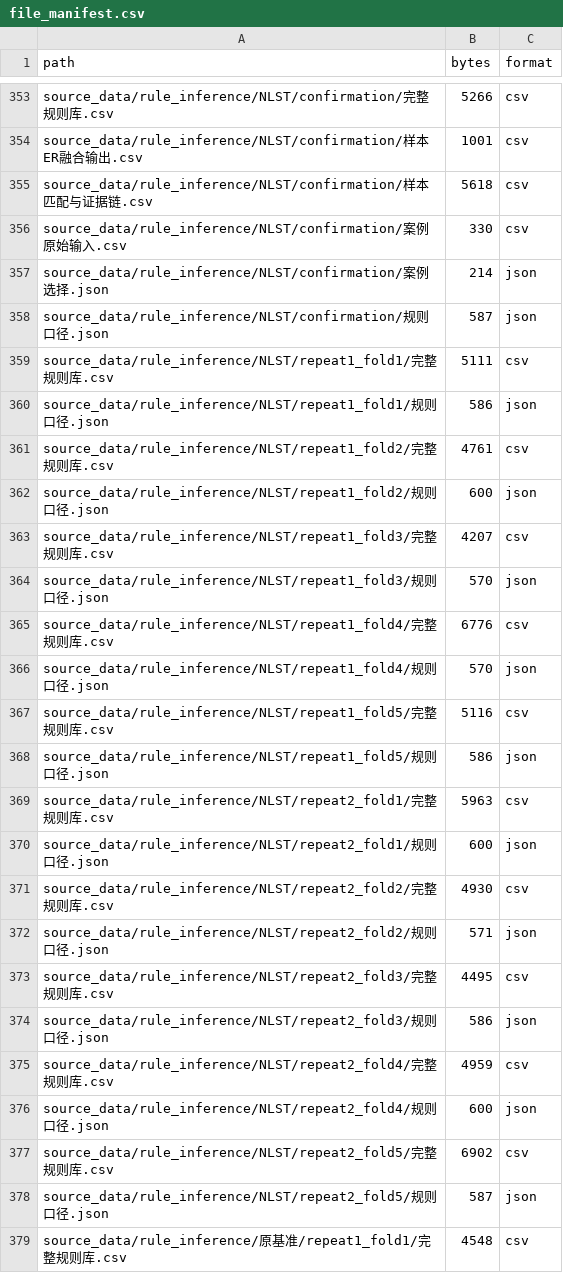
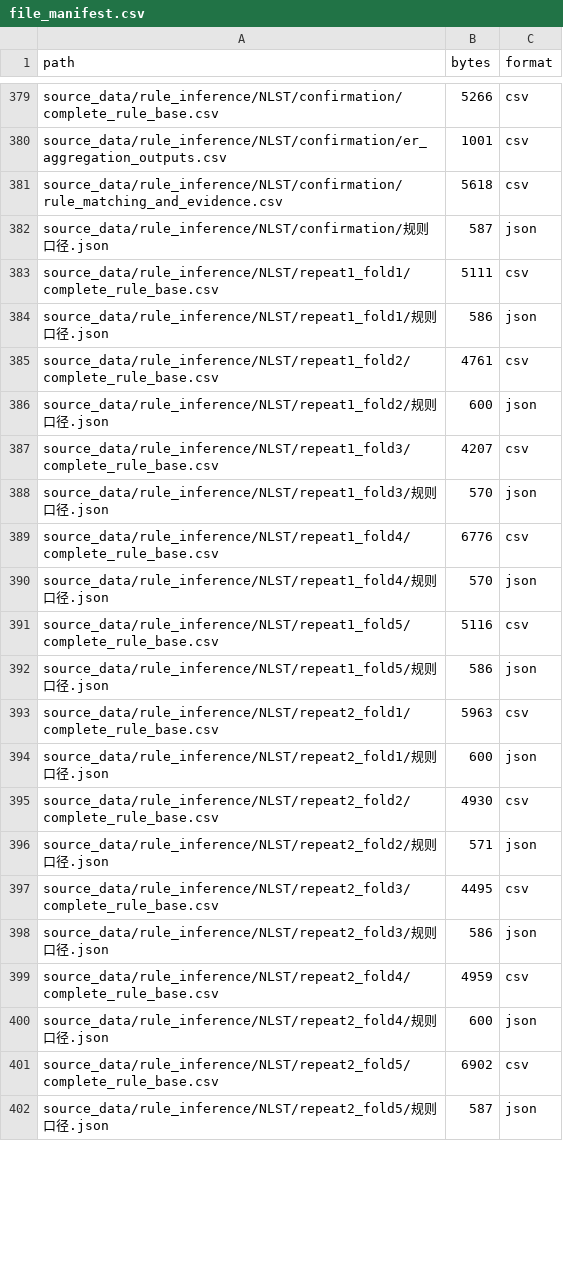
Before and after one commit to zhouzibo1/SHAP-IBRB, a CSV file: file_manifest.csv, drawn as a sheet; only a part is shown, gaps mark what is left out; removed rows and columns are numbered as before the commit, all else as after; the diff covers the shown part only; the diff names each change by its address in the sheet, - before the commit and + after, or states it on an @@ line.

Commit message:
Rename the agreed CJK filenames to English
Seven names are renamed wherever they occur, so the package no longer mixes
Chinese and English path components for these artefacts:

  原基准/                    -> benchmark/                        (1 dir, 24 files)
  完整规则库.csv             -> complete_rule_base.csv            (21 files)
  案例原始输入.csv           -> case_inputs.csv                   (2 files)
  样本匹配与证据链.csv       -> rule_matching_and_evidence.csv    (2 files)
  样本ER融合输出.csv         -> er_aggregation_outputs.csv        (2 files)
  规则库来源索引.csv         -> rule_base_index.csv               (1 file)
  案例选择.json              -> case_selection.json               (2 files)

44 paths renamed under source_data/rule_inference/. Verified as rename-only:
the commit records 41 entries with 0 insertions and 0 deletions, so no file
content changed.

References updated in step:
- file_manifest.csv: renamed paths with byte sizes re-measured.
- source_data/rule_inference/rule_base_index.csv: the historical_workspace
  provenance paths now read ...\benchmark\repeatN_foldM\complete_rule_base.csv.
  All 21 rows resolve to a file inside the package.
- preparation_verification.json: files_in_manifest 480 (unchanged count).

Left as is, because they are outside the agreed list:
- 规则口径.json (21 files) and the two 导出核验.json validation records.
- provenance/原基准运行前方案.json and the two
  source_data/statistics/.../原基准22配置...混淆矩阵.csv files, which use 原基准
  as a filename prefix rather than as a directory component.

Checks: 481 tracked files, none missing on disk; file_manifest.csv 480 rows
with no size mismatch; no renamed name remains in any path; reproduce.py runs
end to end with the same summary as before (maximum prediction error 5.7e-14).

```diff
--- a/file_manifest.csv
+++ b/file_manifest.csv
-A379 (path): source_data/rule_inference/NLST/confirmation/完整规则库.csv
+A379 (path): source_data/rule_inference/NLST/confirmation/complete_rule_base.csv
-A380 (path): source_data/rule_inference/NLST/confirmation/样本ER融合输出.csv
+A380 (path): source_data/rule_inference/NLST/confirmation/er_aggregation_outputs.csv
-A381 (path): source_data/rule_inference/NLST/confirmation/样本匹配与证据链.csv
+A381 (path): source_data/rule_inference/NLST/confirmation/rule_matching_and_evidence.csv
-row 356: source_data/rule_inference/NLST/confirmation/案例原始输入.csv | 330 | csv
-row 357: source_data/rule_inference/NLST/confirmation/案例选择.json | 214 | json
-A383 (path): source_data/rule_inference/NLST/repeat1_fold1/完整规则库.csv
+A383 (path): source_data/rule_inference/NLST/repeat1_fold1/complete_rule_base.csv
-A385 (path): source_data/rule_inference/NLST/repeat1_fold2/完整规则库.csv
+A385 (path): source_data/rule_inference/NLST/repeat1_fold2/complete_rule_base.csv
-A387 (path): source_data/rule_inference/NLST/repeat1_fold3/完整规则库.csv
+A387 (path): source_data/rule_inference/NLST/repeat1_fold3/complete_rule_base.csv
-A389 (path): source_data/rule_inference/NLST/repeat1_fold4/完整规则库.csv
+A389 (path): source_data/rule_inference/NLST/repeat1_fold4/complete_rule_base.csv
-A391 (path): source_data/rule_inference/NLST/repeat1_fold5/完整规则库.csv
+A391 (path): source_data/rule_inference/NLST/repeat1_fold5/complete_rule_base.csv
-A393 (path): source_data/rule_inference/NLST/repeat2_fold1/完整规则库.csv
+A393 (path): source_data/rule_inference/NLST/repeat2_fold1/complete_rule_base.csv
-A395 (path): source_data/rule_inference/NLST/repeat2_fold2/完整规则库.csv
+A395 (path): source_data/rule_inference/NLST/repeat2_fold2/complete_rule_base.csv
-A397 (path): source_data/rule_inference/NLST/repeat2_fold3/完整规则库.csv
+A397 (path): source_data/rule_inference/NLST/repeat2_fold3/complete_rule_base.csv
-A399 (path): source_data/rule_inference/NLST/repeat2_fold4/完整规则库.csv
+A399 (path): source_data/rule_inference/NLST/repeat2_fold4/complete_rule_base.csv
-A401 (path): source_data/rule_inference/NLST/repeat2_fold5/完整规则库.csv
+A401 (path): source_data/rule_inference/NLST/repeat2_fold5/complete_rule_base.csv
-row 379: source_data/rule_inference/原基准/repeat1_fold1/完整规则库.csv | 4548 | csv
```
Also changed, not shown: 27 added rows, 25 removed rows and 1 edited cell elsewhere in this file, 70 other files.
